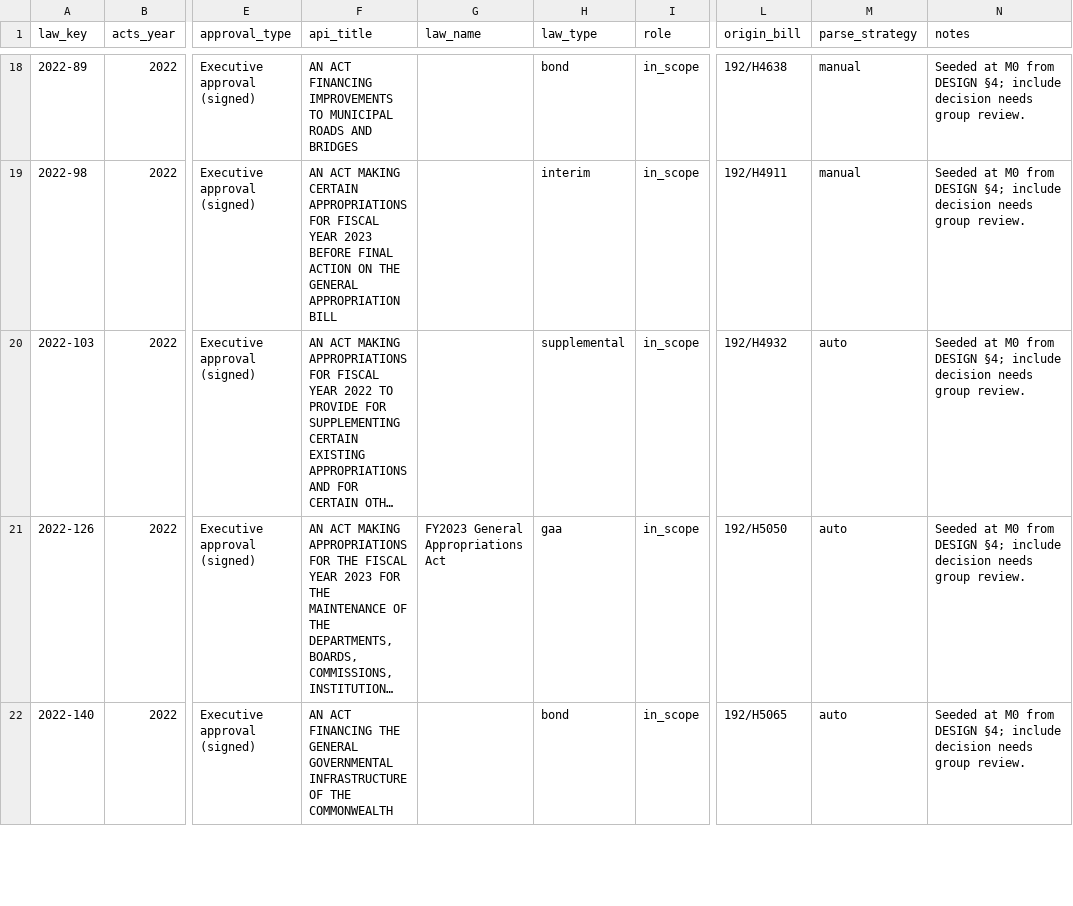
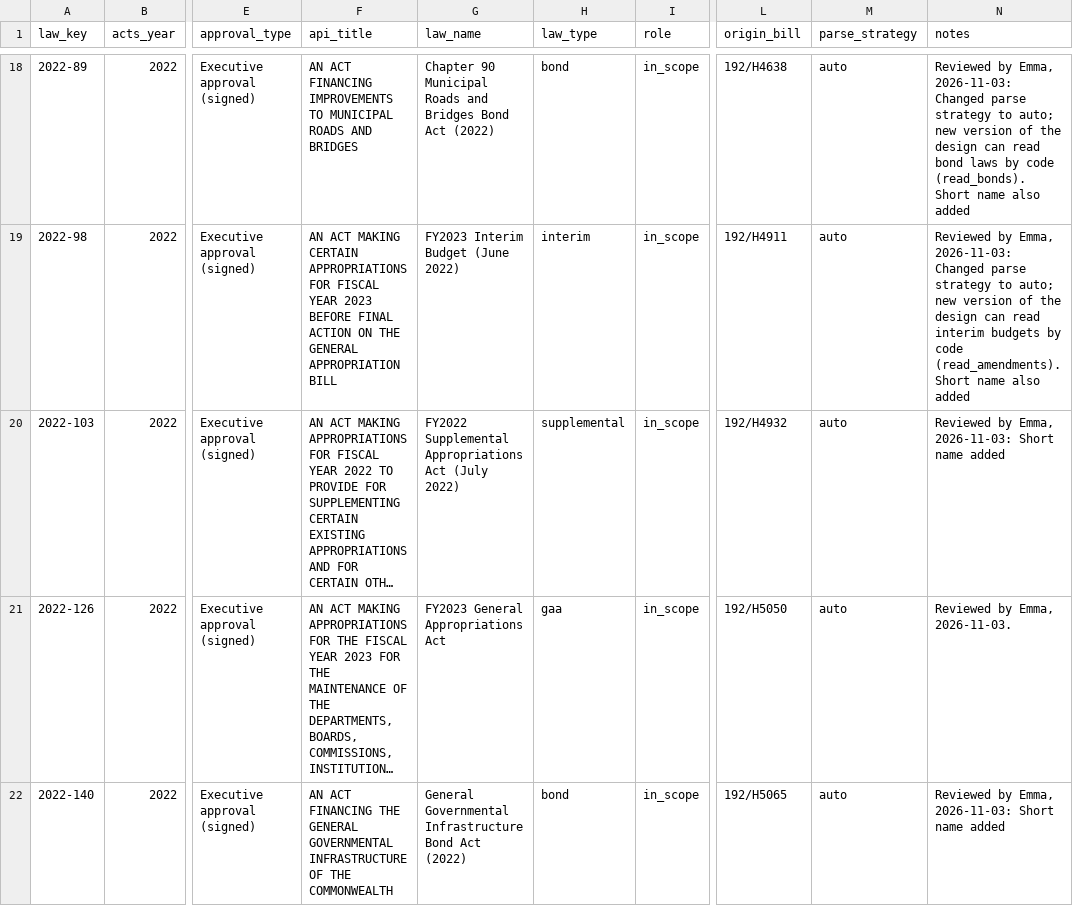
Before and after one commit to EmmaWisniewski/capstone-fall26, a CSV file: config/law_list.csv, drawn as a sheet; only a part is shown, gaps mark what is left out; long unchanged cells end in …; the diff covers the shown part only; the diff names each change by its address in the sheet, - before the commit and + after, or states it on an @@ line.

```diff
--- a/config/law_list.csv
+++ b/config/law_list.csv
-G18 (law_name): (empty)
+G18 (law_name): Chapter 90 Municipal Roads and Bridges Bond Act (2022)
-M18:M19 (parse_strategy): manual
+M18:M19 (parse_strategy): auto
-N18 (notes): Seeded at M0 from DESIGN §4; include decision needs group review.
+N18 (notes): Reviewed by Emma, 2026-11-03: Changed parse strategy to auto; new version of the design can read bond laws by code (read_bonds). Short name also added
-G19 (law_name): (empty)
+G19 (law_name): FY2023 Interim Budget (June 2022)
-N19 (notes): Seeded at M0 from DESIGN §4; include decision needs group review.
+N19 (notes): Reviewed by Emma, 2026-11-03: Changed parse strategy to auto; new version of the design can read interim budgets by code (read_amendments). Short name also added
-G20 (law_name): (empty)
+G20 (law_name): FY2022 Supplemental Appropriations Act (July 2022)
-N20 (notes): Seeded at M0 from DESIGN §4; include decision needs group review.
+N20 (notes): Reviewed by Emma, 2026-11-03: Short name added
-N21 (notes): Seeded at M0 from DESIGN §4; include decision needs group review.
+N21 (notes): Reviewed by Emma, 2026-11-03.
-G22 (law_name): (empty)
+G22 (law_name): General Governmental Infrastructure Bond Act (2022)
-N22 (notes): Seeded at M0 from DESIGN §4; include decision needs group review.
+N22 (notes): Reviewed by Emma, 2026-11-03: Short name added
```
Also changed, not shown: 100 edited cells elsewhere in this file, 2 other files.
